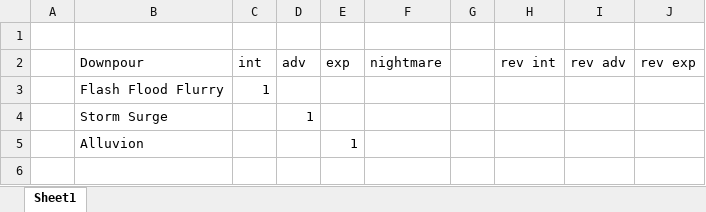
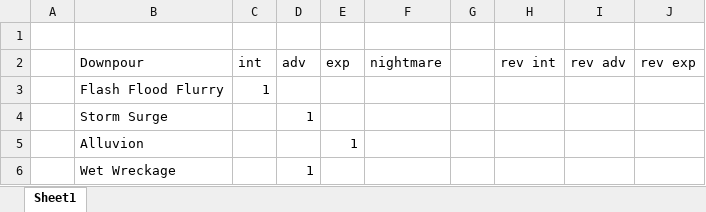
Before and after one commit to Lyn3y/Potato.tfMission, an Excel workbook: downpour.xlsx, sheet Sheet1, drawn as a sheet; values as stored, in another font and other column widths than the file's, no borders; the diff names each change by its address in the sheet, - before the commit and + after, or states it on an @@ line.

```diff
--- a/downpour.xlsx (sheet Sheet1)
+++ b/downpour.xlsx (sheet Sheet1)
+row 6:  | Wet Wreckage |  | 1
```
Also changed, not shown: brugge.xlsx, hideout.xlsx, 14 other files.
